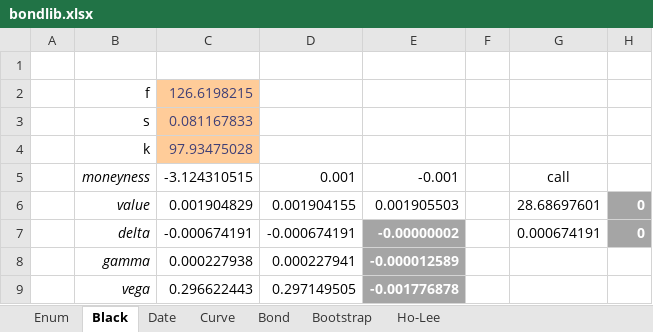
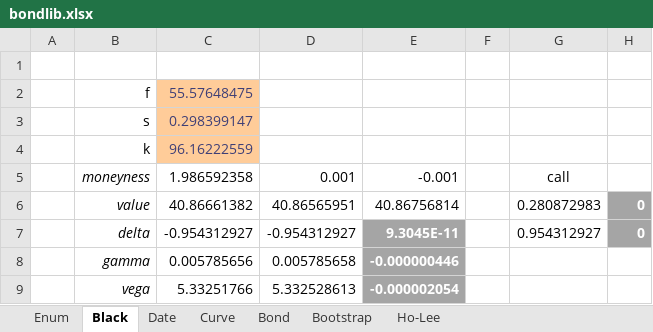
Before and after one commit to tmcrossx/bondlib, an Excel workbook: bondxll/bondlib.xlsx, sheet Black, drawn as a sheet; values as stored, in another font and other column widths than the file's, no borders; the diff names each change by its address in the sheet, - before the commit and + after, or states it on an @@ line.

```diff
--- a/bondxll/bondlib.xlsx (sheet Black)
+++ b/bondxll/bondlib.xlsx (sheet Black)
-C2: 126.6198215
+C2: 55.57648475
-C3: 0.081167833
+C3: 0.298399147
-C4: 97.93475028
+C4: 96.16222559
-C5: -3.124310515
+C5: 1.986592358
-C6: 0.001904829
+C6: 40.86661382
-D6: 0.001904155
+D6: 40.86565951
-E6: 0.001905503
+E6: 40.86756814
-G6: 28.68697601
+G6: 0.280872983
-C7: -0.000674191
+C7: -0.954312927
-D7: -0.000674191
+D7: -0.954312927
-E7: -0.00000002
+E7: 9.3045E-11
-G7: 0.000674191
+G7: 0.954312927
-C8: 0.000227938
+C8: 0.005785656
-D8: 0.000227941
+D8: 0.005785658
-E8: -0.000012589
+E8: -0.000000446
-C9: 0.296622443
+C9: 5.33251766
-D9: 0.297149505
+D9: 5.332528613
-E9: -0.001776878
+E9: -0.000002054
```
Also changed, not shown: sheet Curve, sheet Bootstrap, sheet Date, sheet Ho-Lee, sheet Bond, sheet Enum, charts or pictures, 12 other files.
